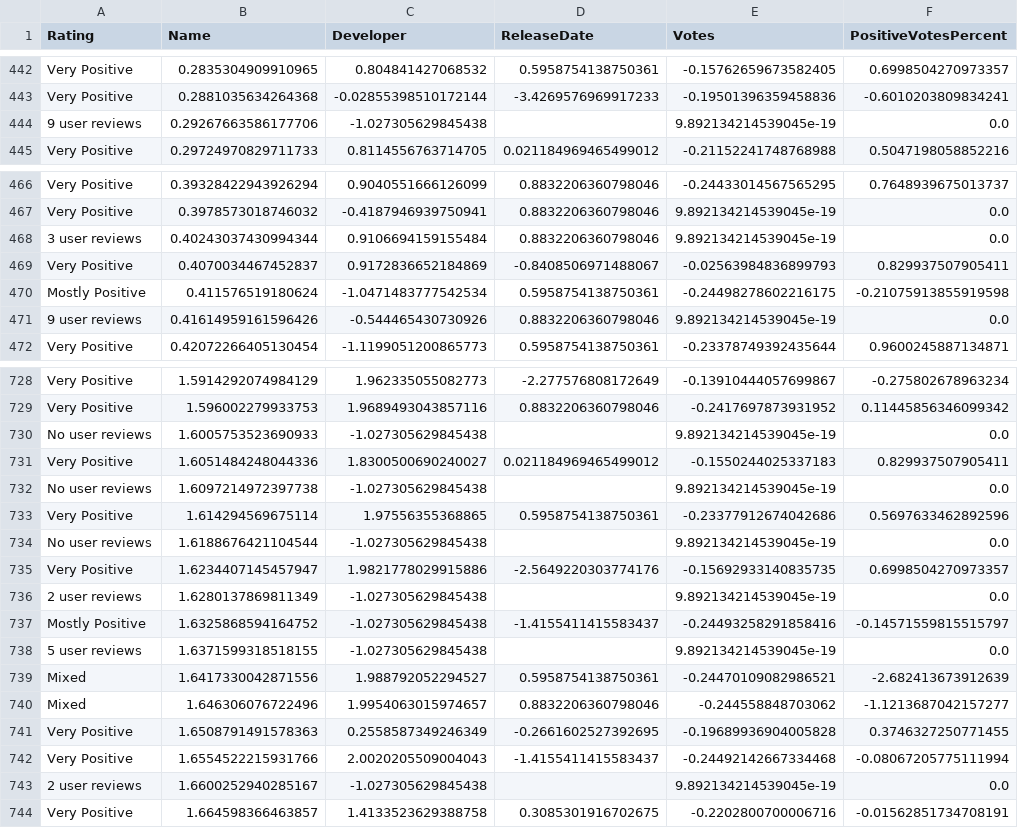
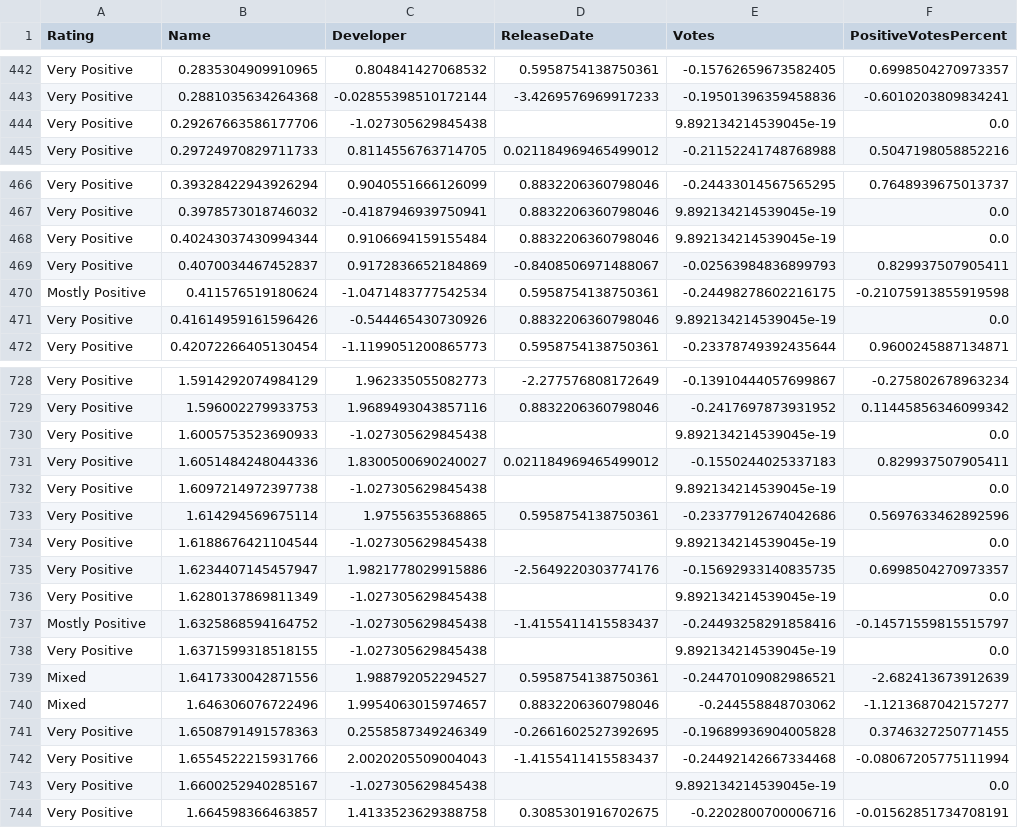
Before and after one commit to AWL1337/ML, a CSV file: data/games_data.csv, drawn as a sheet; only a part is shown, gaps mark what is left out; the diff covers the shown part only; the diff names each change by its address in the sheet, - before the commit and + after, or states it on an @@ line.

Commit message:
data

```diff
--- a/data/games_data.csv
+++ b/data/games_data.csv
-A444 (Rating): 9 user reviews
+A444 (Rating): Very Positive
-A468 (Rating): 3 user reviews
+A468 (Rating): Very Positive
-A471 (Rating): 9 user reviews
+A471 (Rating): Very Positive
-A730 (Rating): No user reviews
+A730 (Rating): Very Positive
-A732 (Rating): No user reviews
+A732 (Rating): Very Positive
-A734 (Rating): No user reviews
+A734 (Rating): Very Positive
-A736 (Rating): 2 user reviews
+A736 (Rating): Very Positive
-A738 (Rating): 5 user reviews
+A738 (Rating): Very Positive
-A743 (Rating): 2 user reviews
+A743 (Rating): Very Positive
```
Also changed, not shown: 6 edited cells elsewhere in this file, 1 other file.
